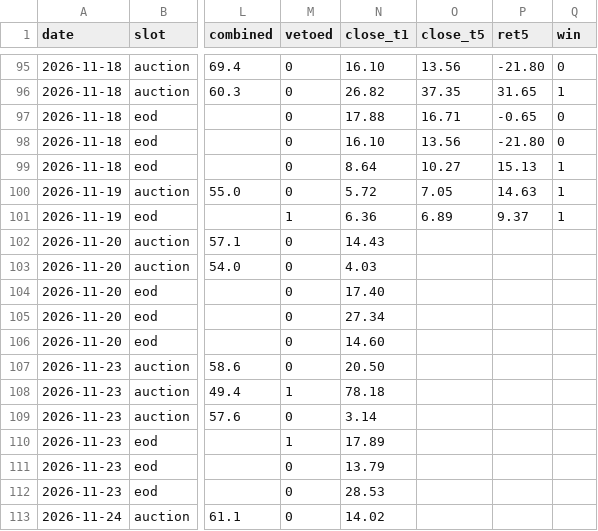
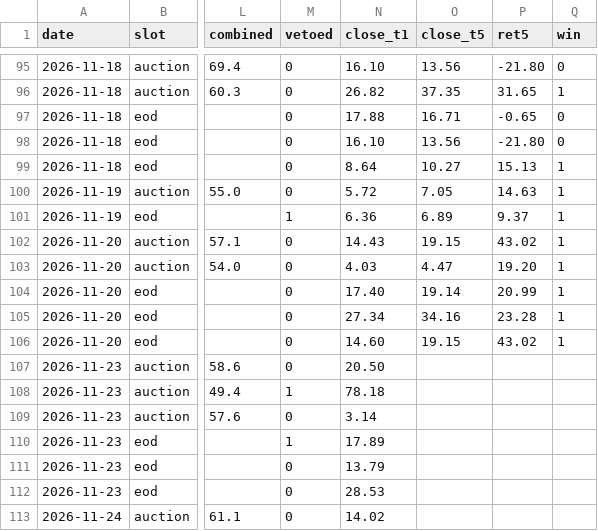
Before and after one commit to cyi1128/v6-public, a CSV file: data/signal_log.csv, drawn as a sheet; only a part is shown, gaps mark what is left out; the diff names each change by its address in the sheet, - before the commit and + after, or states it on an @@ line.

Commit message:
chore: signal_log 回填 5 处

```diff
--- a/data/signal_log.csv
+++ b/data/signal_log.csv
-O102 (close_t5): (empty)
+O102 (close_t5): 19.15
-P102 (ret5): (empty)
+P102 (ret5): 43.02
-Q102:Q106 (win): (empty)
+Q102:Q106 (win): 1
-O103 (close_t5): (empty)
+O103 (close_t5): 4.47
-P103 (ret5): (empty)
+P103 (ret5): 19.20
-O104 (close_t5): (empty)
+O104 (close_t5): 19.14
-P104 (ret5): (empty)
+P104 (ret5): 20.99
-O105 (close_t5): (empty)
+O105 (close_t5): 34.16
-P105 (ret5): (empty)
+P105 (ret5): 23.28
-O106 (close_t5): (empty)
+O106 (close_t5): 19.15
-P106 (ret5): (empty)
+P106 (ret5): 43.02
```
